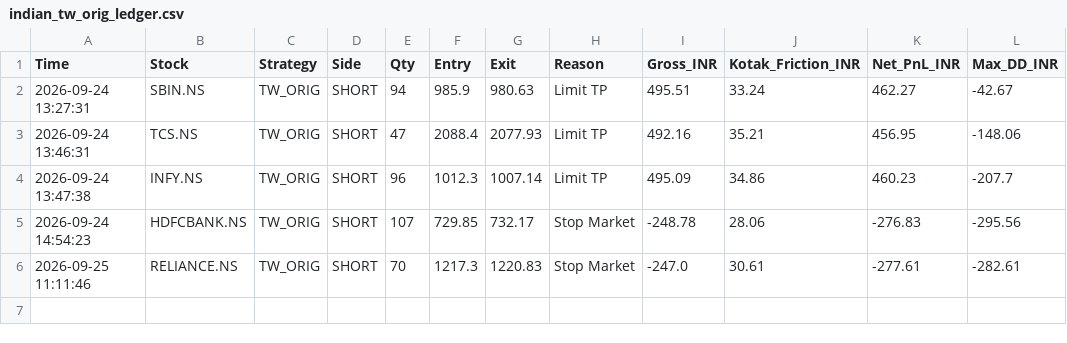
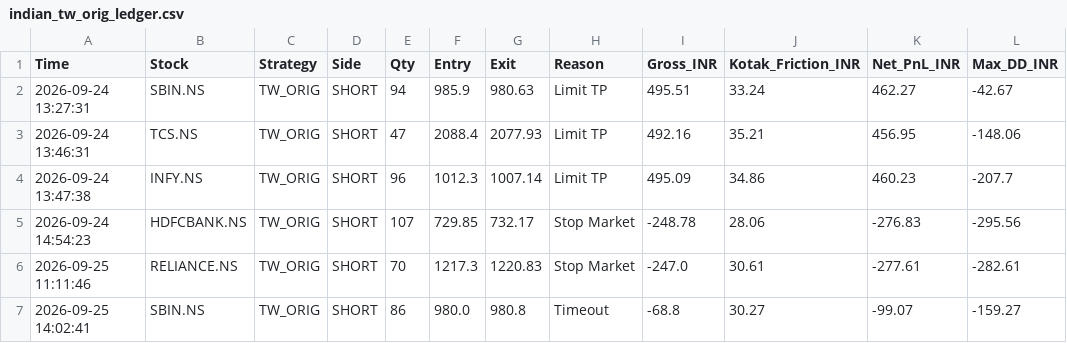
Before and after one commit to harnepal-hub/amte-indian-terminal, a CSV file: indian_tw_orig_ledger.csv, drawn as a sheet; the diff names each change by its address in the sheet, - before the commit and + after, or states it on an @@ line.

Commit message:
Auto-log TW_ORIG trade SBIN.NS at 2026-09-25 14:02:41

```diff
--- a/indian_tw_orig_ledger.csv
+++ b/indian_tw_orig_ledger.csv
+row 7: 2026-09-25 14:02:41 | SBIN.NS | TW_ORIG | SHORT | 86 | 980.0 | 980.8 | Timeout | -68.8 | 30.27 | -99.07 | -159.27
```
